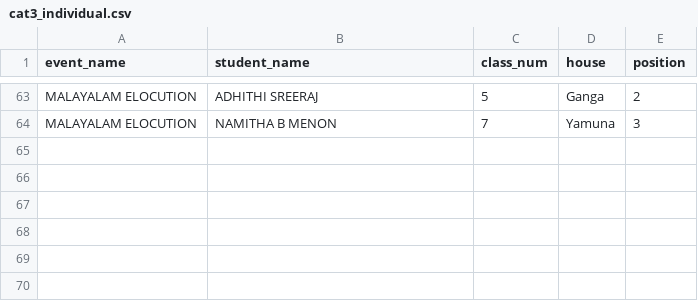
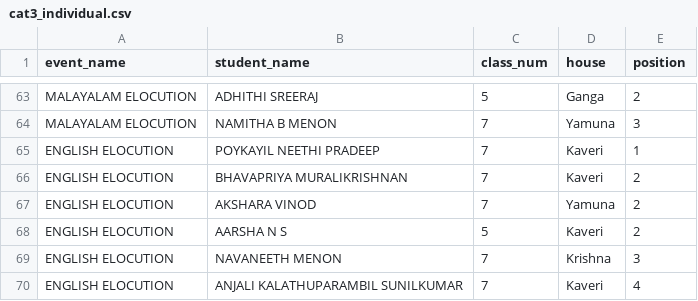
Before and after one commit to BVBIJK/Sameeksha, a CSV file: cat3_individual.csv, drawn as a sheet; only a part is shown, gaps mark what is left out.

Commit message:
Update cat3_individual.csv

```diff
--- a/cat3_individual.csv
+++ b/cat3_individual.csv
@@ -64 +64,7 @@ MALAYALAM ELOCUTION,ADHITHI SREERAJ,5,Ganga,2
 MALAYALAM ELOCUTION,NAMITHA B MENON,7,Yamuna,3
+ENGLISH ELOCUTION,POYKAYIL NEETHI PRADEEP,7,Kaveri,1
+ENGLISH ELOCUTION,BHAVAPRIYA MURALIKRISHNAN,7,Kaveri,2
+ENGLISH ELOCUTION,AKSHARA VINOD,7,Yamuna,2
+ENGLISH ELOCUTION,AARSHA N S,5,Kaveri,2
+ENGLISH ELOCUTION,NAVANEETH MENON,7,Krishna,3
+ENGLISH ELOCUTION,ANJALI KALATHUPARAMBIL SUNILKUMAR,7,Kaveri,4
```
